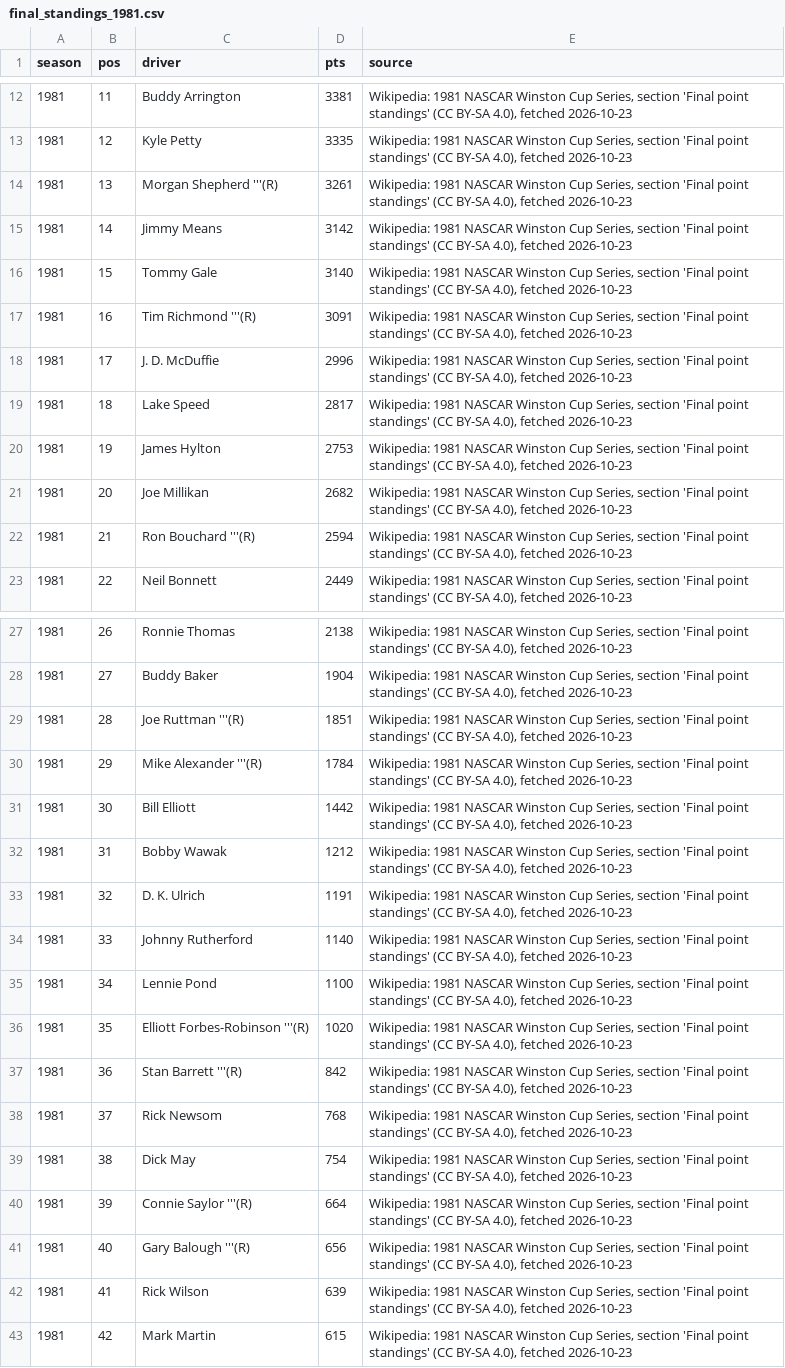
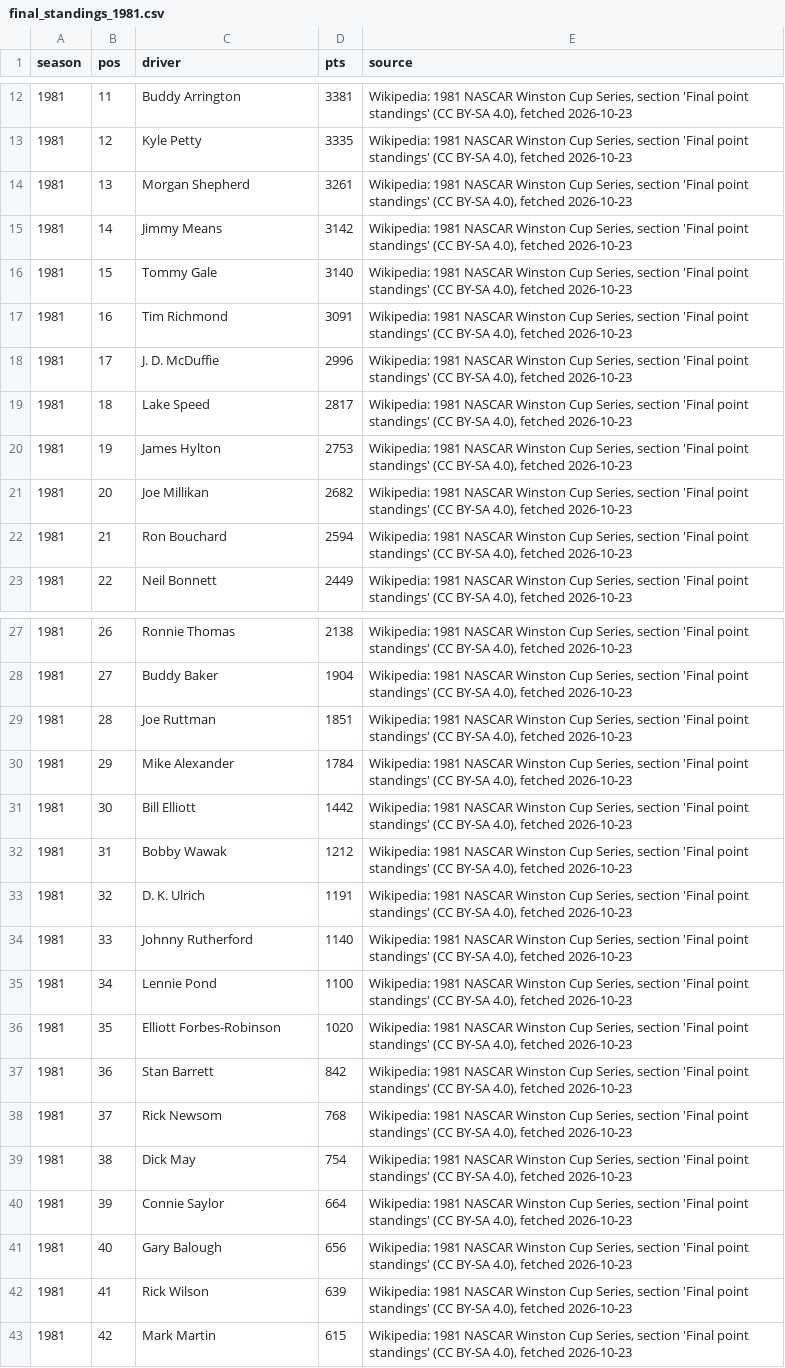
Before and after one commit to intelati26/nascarvis, a CSV file: curation/final_standings_1981.csv, drawn as a sheet; only a part is shown, gaps mark what is left out.

```diff
--- a/curation/final_standings_1981.csv
+++ b/curation/final_standings_1981.csv
@@ -13,6 +13,6 @@ season,pos,driver,pts,source
 1981,12,Kyle Petty,3335,"Wikipedia: 1981 NASCAR Winston Cup Series, section 'Final point standings' (CC BY-SA 4.0), fetched 2026-10-23"
-1981,13,Morgan Shepherd '''(R),3261,"Wikipedia: 1981 NASCAR Winston Cup Series, section 'Final point standings' (CC BY-SA 4.0), fetched 2026-10-23"
+1981,13,Morgan Shepherd,3261,"Wikipedia: 1981 NASCAR Winston Cup Series, section 'Final point standings' (CC BY-SA 4.0), fetched 2026-10-23"
 1981,14,Jimmy Means,3142,"Wikipedia: 1981 NASCAR Winston Cup Series, section 'Final point standings' (CC BY-SA 4.0), fetched 2026-10-23"
 1981,15,Tommy Gale,3140,"Wikipedia: 1981 NASCAR Winston Cup Series, section 'Final point standings' (CC BY-SA 4.0), fetched 2026-10-23"
-1981,16,Tim Richmond '''(R),3091,"Wikipedia: 1981 NASCAR Winston Cup Series, section 'Final point standings' (CC BY-SA 4.0), fetched 2026-10-23"
+1981,16,Tim Richmond,3091,"Wikipedia: 1981 NASCAR Winston Cup Series, section 'Final point standings' (CC BY-SA 4.0), fetched 2026-10-23"
 1981,17,J. D. McDuffie,2996,"Wikipedia: 1981 NASCAR Winston Cup Series, section 'Final point standings' (CC BY-SA 4.0), fetched 2026-10-23"
@@ -21,3 +21,3 @@ season,pos,driver,pts,source
 1981,20,Joe Millikan,2682,"Wikipedia: 1981 NASCAR Winston Cup Series, section 'Final point standings' (CC BY-SA 4.0), fetched 2026-10-23"
-1981,21,Ron Bouchard '''(R),2594,"Wikipedia: 1981 NASCAR Winston Cup Series, section 'Final point standings' (CC BY-SA 4.0), fetched 2026-10-23"
+1981,21,Ron Bouchard,2594,"Wikipedia: 1981 NASCAR Winston Cup Series, section 'Final point standings' (CC BY-SA 4.0), fetched 2026-10-23"
 1981,22,Neil Bonnett,2449,"Wikipedia: 1981 NASCAR Winston Cup Series, section 'Final point standings' (CC BY-SA 4.0), fetched 2026-10-23"
@@ -28,4 +28,4 @@ season,pos,driver,pts,source
 1981,27,Buddy Baker,1904,"Wikipedia: 1981 NASCAR Winston Cup Series, section 'Final point standings' (CC BY-SA 4.0), fetched 2026-10-23"
-1981,28,Joe Ruttman '''(R),1851,"Wikipedia: 1981 NASCAR Winston Cup Series, section 'Final point standings' (CC BY-SA 4.0), fetched 2026-10-23"
-1981,29,Mike Alexander '''(R),1784,"Wikipedia: 1981 NASCAR Winston Cup Series, section 'Final point standings' (CC BY-SA 4.0), fetched 2026-10-23"
+1981,28,Joe Ruttman,1851,"Wikipedia: 1981 NASCAR Winston Cup Series, section 'Final point standings' (CC BY-SA 4.0), fetched 2026-10-23"
+1981,29,Mike Alexander,1784,"Wikipedia: 1981 NASCAR Winston Cup Series, section 'Final point standings' (CC BY-SA 4.0), fetched 2026-10-23"
 1981,30,Bill Elliott,1442,"Wikipedia: 1981 NASCAR Winston Cup Series, section 'Final point standings' (CC BY-SA 4.0), fetched 2026-10-23"
@@ -35,8 +35,8 @@ season,pos,driver,pts,source
 1981,34,Lennie Pond,1100,"Wikipedia: 1981 NASCAR Winston Cup Series, section 'Final point standings' (CC BY-SA 4.0), fetched 2026-10-23"
-1981,35,Elliott Forbes-Robinson '''(R),1020,"Wikipedia: 1981 NASCAR Winston Cup Series, section 'Final point standings' (CC BY-SA 4.0), fetched 2026-10-23"
-1981,36,Stan Barrett '''(R),842,"Wikipedia: 1981 NASCAR Winston Cup Series, section 'Final point standings' (CC BY-SA 4.0), fetched 2026-10-23"
+1981,35,Elliott Forbes-Robinson,1020,"Wikipedia: 1981 NASCAR Winston Cup Series, section 'Final point standings' (CC BY-SA 4.0), fetched 2026-10-23"
+1981,36,Stan Barrett,842,"Wikipedia: 1981 NASCAR Winston Cup Series, section 'Final point standings' (CC BY-SA 4.0), fetched 2026-10-23"
 1981,37,Rick Newsom,768,"Wikipedia: 1981 NASCAR Winston Cup Series, section 'Final point standings' (CC BY-SA 4.0), fetched 2026-10-23"
 1981,38,Dick May,754,"Wikipedia: 1981 NASCAR Winston Cup Series, section 'Final point standings' (CC BY-SA 4.0), fetched 2026-10-23"
-1981,39,Connie Saylor '''(R),664,"Wikipedia: 1981 NASCAR Winston Cup Series, section 'Final point standings' (CC BY-SA 4.0), fetched 2026-10-23"
-1981,40,Gary Balough '''(R),656,"Wikipedia: 1981 NASCAR Winston Cup Series, section 'Final point standings' (CC BY-SA 4.0), fetched 2026-10-23"
+1981,39,Connie Saylor,664,"Wikipedia: 1981 NASCAR Winston Cup Series, section 'Final point standings' (CC BY-SA 4.0), fetched 2026-10-23"
+1981,40,Gary Balough,656,"Wikipedia: 1981 NASCAR Winston Cup Series, section 'Final point standings' (CC BY-SA 4.0), fetched 2026-10-23"
 1981,41,Rick Wilson,639,"Wikipedia: 1981 NASCAR Winston Cup Series, section 'Final point standings' (CC BY-SA 4.0), fetched 2026-10-23"
```
Also changed, not shown: curation/final_standings_1975.csv, curation/final_standings_1989.csv, 32 other files.
